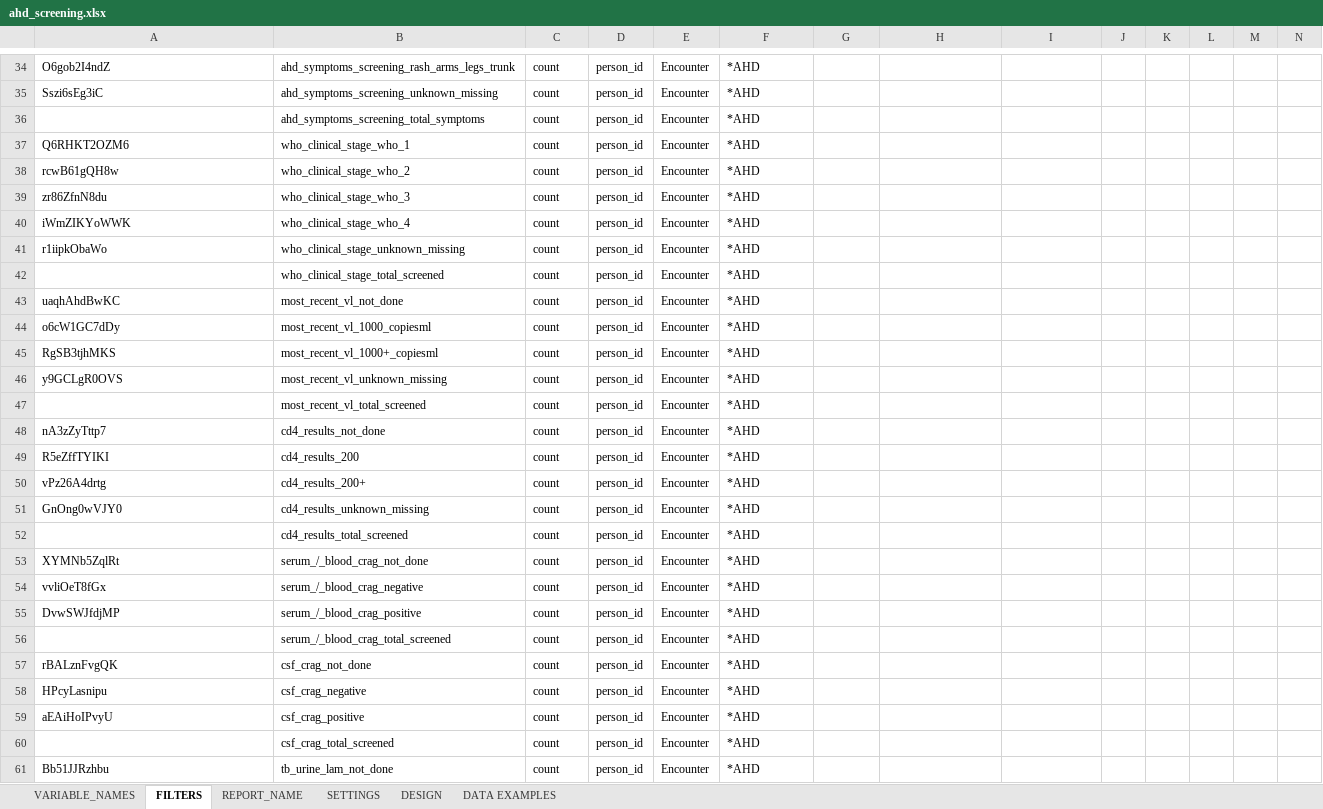
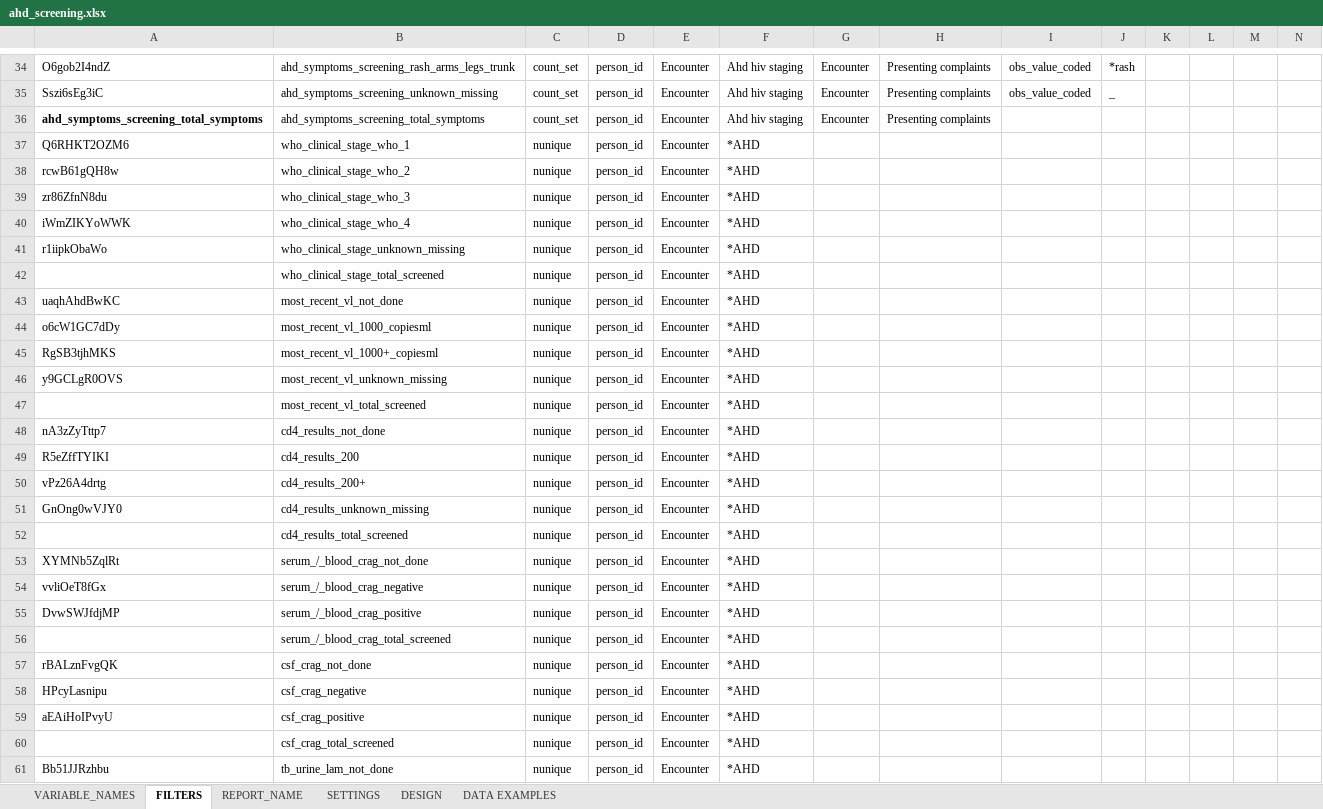
Before and after one commit to malawi-ministry-of-health-dhd/Mahis_Reports, an Excel workbook: data/uploads/ahd_screening.xlsx, sheet FILTERS, drawn as a sheet; only a part is shown, gaps mark what is left out; values as stored, in another font and other column widths than the file's, no borders; charts and pictures not drawn; removed rows and columns are numbered as before the commit, all else as after; rows hold the shown columns only; the diff covers the shown part only; the diff names each change by its address in the sheet, - before the commit and + after, or states it on an @@ line.

```diff
--- a/data/uploads/ahd_screening.xlsx (sheet FILTERS)
+++ b/data/uploads/ahd_screening.xlsx (sheet FILTERS)
-C34:C35: count
+C34:C35: count_set
-F34:F35: *AHD
+F34:F35: Ahd hiv staging
-G34:G35: (empty)
+G34:G35: Encounter
-H34:H35: (empty)
+H34:H35: Presenting complaints
-I34:I35: (empty)
+I34:I35: obs_value_coded
-J34: (empty)
+J34: *rash
-J35: (empty)
+J35: _
-row 36:  | ahd_symptoms_screening_total_symptoms | count | person_id | Encounter | *AHD
+row 36: ahd_symptoms_screening_total_symptoms | ahd_symptoms_screening_total_symptoms | count_set | person_id | Encounter | Ahd hiv staging | Encounter | Presenting complaints
-C37:C61: count
+C37:C61: nunique
```
Also changed, not shown: 130 edited cells elsewhere in this sheet, sheet VARIABLE_NAMES, 1 other file.
